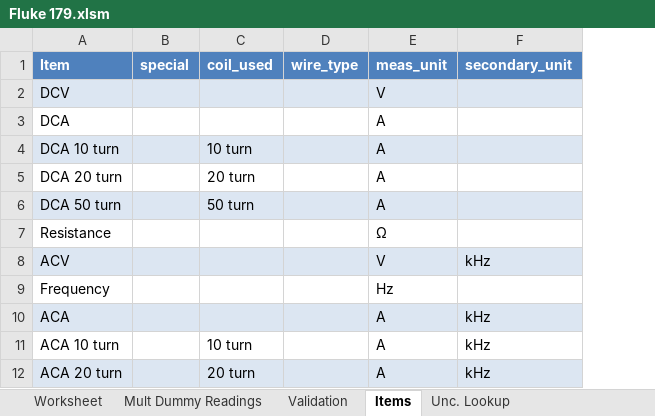
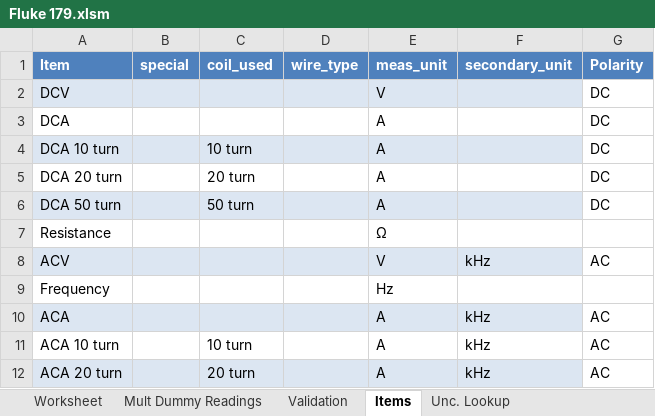
Before and after one commit to Johnson-Gage-Inspection-Inc/xl-Electrical-Workbook, an Excel workbook: Fluke 179.xlsm, sheet Items, drawn as a sheet; only a part is shown; values as stored, in another font and other column widths than the file's, no borders; table styles not drawn; the diff names each change by its address in the sheet, - before the commit and + after, or states it on an @@ line.

```diff
--- a/Fluke 179.xlsm (sheet Items)
+++ b/Fluke 179.xlsm (sheet Items)
+column G (Polarity), rows 2-12: DC | DC | DC | DC | DC |  | AC |  | AC | AC | AC
```
Also changed, not shown: sheet Mult Dummy Readings, sheet Worksheet, formulas that keep their value.
